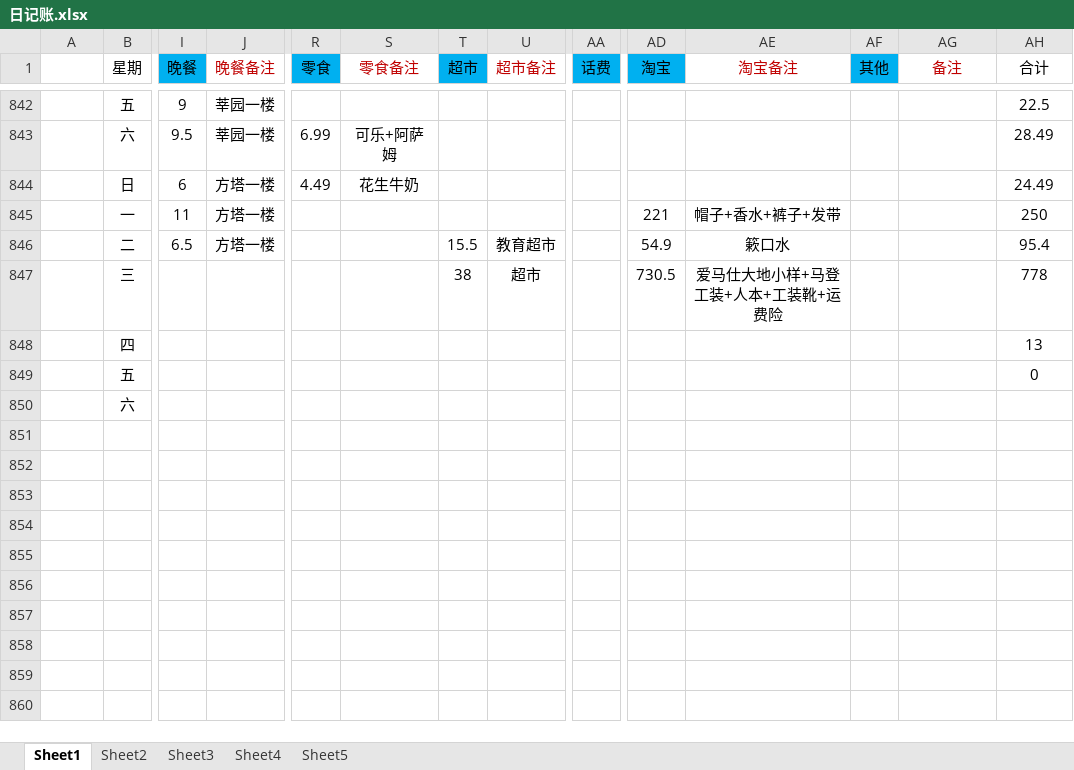
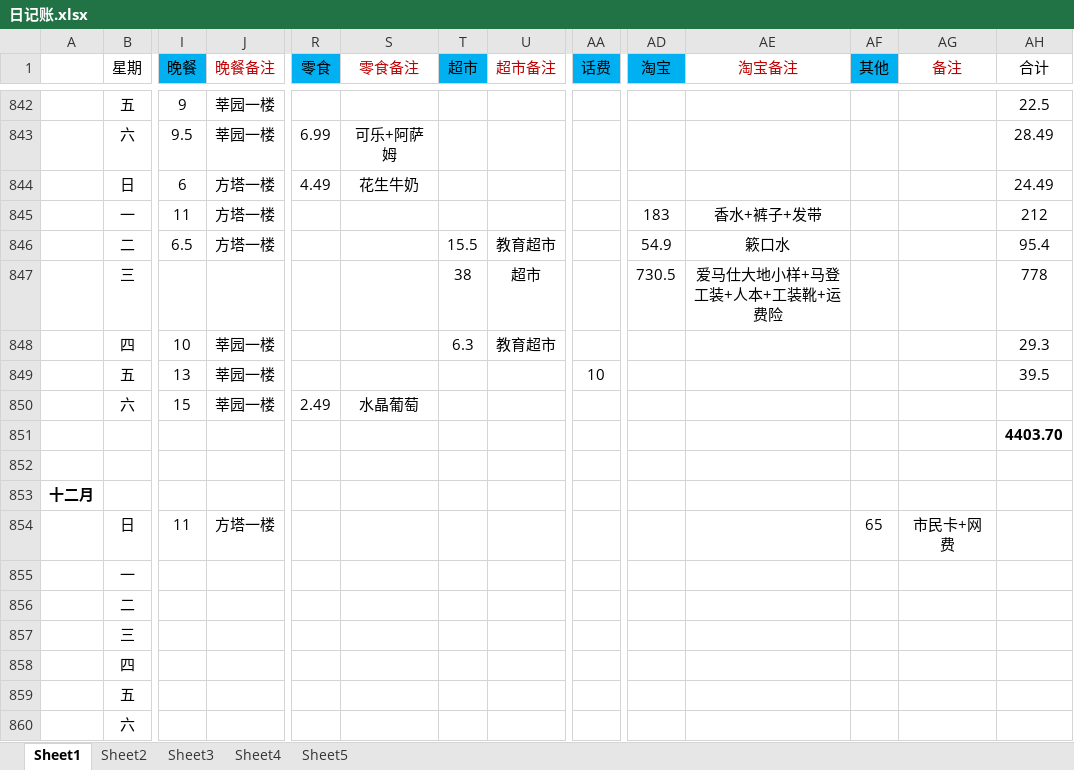
Before and after one commit to ExcaliburEX/Daily-Plan-In-Graduate-Life, an Excel workbook: 日记账.xlsx, sheet Sheet1, drawn as a sheet; only a part is shown, gaps mark what is left out; values as stored, in another font and other column widths than the file's, no borders; charts and pictures not drawn; removed rows and columns are numbered as before the commit, all else as after; rows hold the shown columns only; the diff names each change by its address in the sheet, - before the commit and + after, or states it on an @@ line.

```diff
--- a/日记账.xlsx (sheet Sheet1)
+++ b/日记账.xlsx (sheet Sheet1)
-AD845 (淘宝): 221
+AD845 (淘宝): 183
-AE845 (淘宝备注): 帽子+香水+裤子+发带
+AE845 (淘宝备注): 香水+裤子+发带
-AH845 (合计): 250
+AH845 (合计): 212
-row 848:  | 四 |  |  |  |  |  |  |  |  |  |  |  | 13
-row 849:  | 五 |  |  |  |  |  |  |  |  |  |  |  | 0
+row 848:  | 四 | 10 | 莘园一楼 |  |  | 6.3 | 教育超市 |  |  |  |  |  | 29.3
+row 849:  | 五 | 13 | 莘园一楼 |  |  |  |  | 10 |  |  |  |  | 39.5
+row 850:  | 六 | 15 | 莘园一楼 | 2.49 | 水晶葡萄
+row 851:  |  |  |  |  |  |  |  |  |  |  |  |  | 4403.70
-row 852:  | 六
+row 852: (empty)
+row 853: 十二月
+row 854:  | 日 | 11 | 方塔一楼 |  |  |  |  |  |  |  | 65 | 市民卡+网费
+row 855:  | 一
+row 856:  | 二
+row 857:  | 三
+row 858:  | 四
+row 859:  | 五
+row 860:  | 六
```
Also changed, not shown: charts or pictures, 2 other files.
